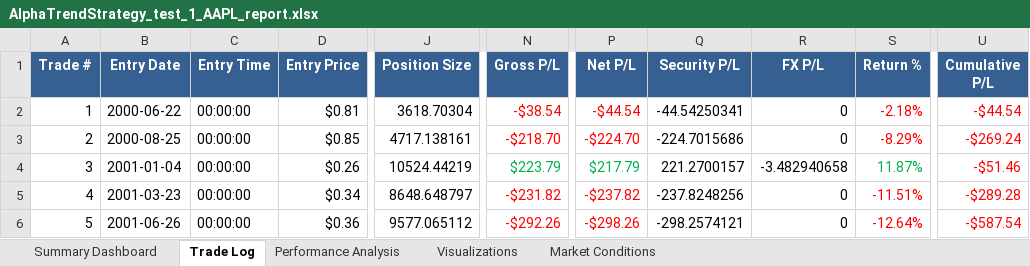
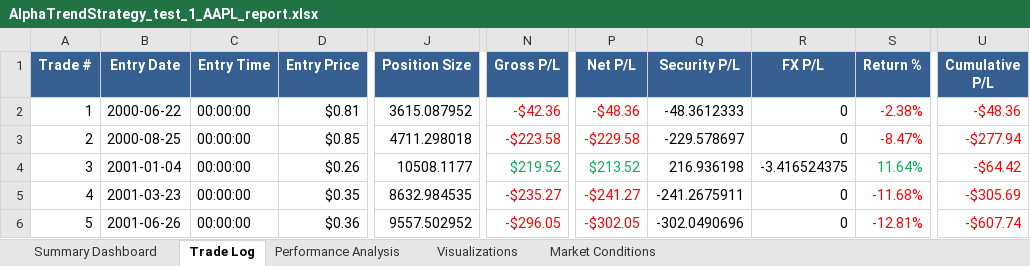
Before and after one commit to rzeminski16-cell/BackTestingFramework, an Excel workbook: logs/AlphaTrendStrategy_test_1/reports/AlphaTrendStrategy_test_1_AAPL_report.xlsx, sheet Trade Log, drawn as a sheet; only a part is shown, gaps mark what is left out; values as stored, in another font and other column widths than the file's, no borders; the diff covers the shown part only; the diff names each change by its address in the sheet, - before the commit and + after, or states it on an @@ line.

```diff
--- a/logs/AlphaTrendStrategy_test_1/reports/AlphaTrendStrategy_test_1_AAPL_report.xlsx (sheet Trade Log)
+++ b/logs/AlphaTrendStrategy_test_1/reports/AlphaTrendStrategy_test_1_AAPL_report.xlsx (sheet Trade Log)
-J2 (Position Size): 3618.70304
+J2 (Position Size): 3615.087952
-N2 (Gross P/L): -$38.54
+N2 (Gross P/L): -$42.36
-P2 (Net P/L): -$44.54
+P2 (Net P/L): -$48.36
-Q2 (Security P/L): -44.54250341
+Q2 (Security P/L): -48.3612333
-S2 (Return %): -2.18%
+S2 (Return %): -2.38%
-U2 (Cumulative P/L): -$44.54
+U2 (Cumulative P/L): -$48.36
-J3 (Position Size): 4717.138161
+J3 (Position Size): 4711.298018
-N3 (Gross P/L): -$218.70
+N3 (Gross P/L): -$223.58
-P3 (Net P/L): -$224.70
+P3 (Net P/L): -$229.58
-Q3 (Security P/L): -224.7015686
+Q3 (Security P/L): -229.578697
-S3 (Return %): -8.29%
+S3 (Return %): -8.47%
-U3 (Cumulative P/L): -$269.24
+U3 (Cumulative P/L): -$277.94
-J4 (Position Size): 10524.44219
+J4 (Position Size): 10508.1177
-N4 (Gross P/L): $223.79
+N4 (Gross P/L): $219.52
-P4 (Net P/L): $217.79
+P4 (Net P/L): $213.52
-Q4 (Security P/L): 221.2700157
+Q4 (Security P/L): 216.936198
-R4 (FX P/L): -3.482940658
+R4 (FX P/L): -3.416524375
-S4 (Return %): 11.87%
+S4 (Return %): 11.64%
-U4 (Cumulative P/L): -$51.46
+U4 (Cumulative P/L): -$64.42
-D5 (Entry Price): $0.34
+D5 (Entry Price): $0.35
-J5 (Position Size): 8648.648797
+J5 (Position Size): 8632.984535
-N5 (Gross P/L): -$231.82
+N5 (Gross P/L): -$235.27
-P5 (Net P/L): -$237.82
+P5 (Net P/L): -$241.27
-Q5 (Security P/L): -237.8248256
+Q5 (Security P/L): -241.2675911
-S5 (Return %): -11.51%
+S5 (Return %): -11.68%
-U5 (Cumulative P/L): -$289.28
+U5 (Cumulative P/L): -$305.69
-J6 (Position Size): 9577.065112
+J6 (Position Size): 9557.502952
-N6 (Gross P/L): -$292.26
+N6 (Gross P/L): -$296.05
-P6 (Net P/L): -$298.26
+P6 (Net P/L): -$302.05
-Q6 (Security P/L): -298.2574121
+Q6 (Security P/L): -302.0490696
-S6 (Return %): -12.64%
+S6 (Return %): -12.81%
-U6 (Cumulative P/L): -$587.54
+U6 (Cumulative P/L): -$607.74
```
Also changed, not shown: 597 edited cells and cell formats elsewhere in this sheet, sheet Visualizations, sheet Performance Analysis, sheet Summary Dashboard, 1 other file.
